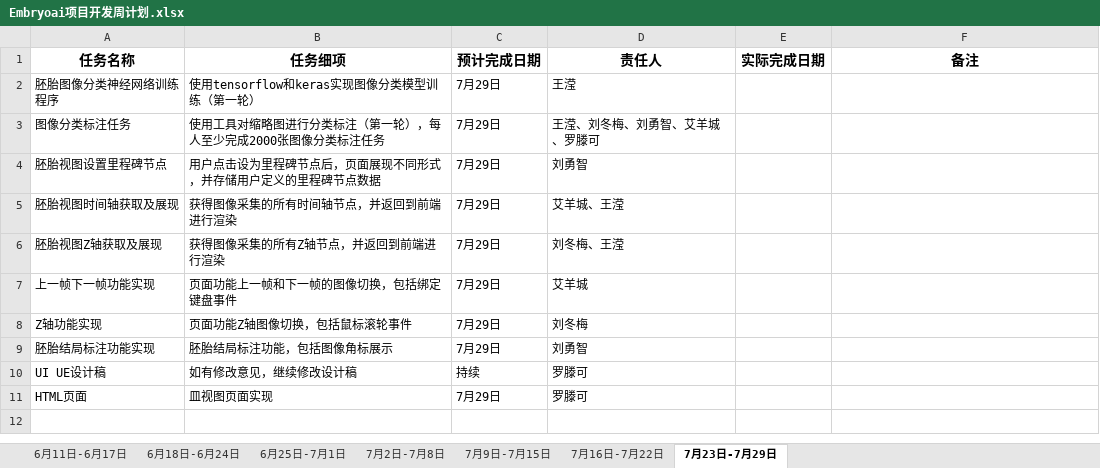
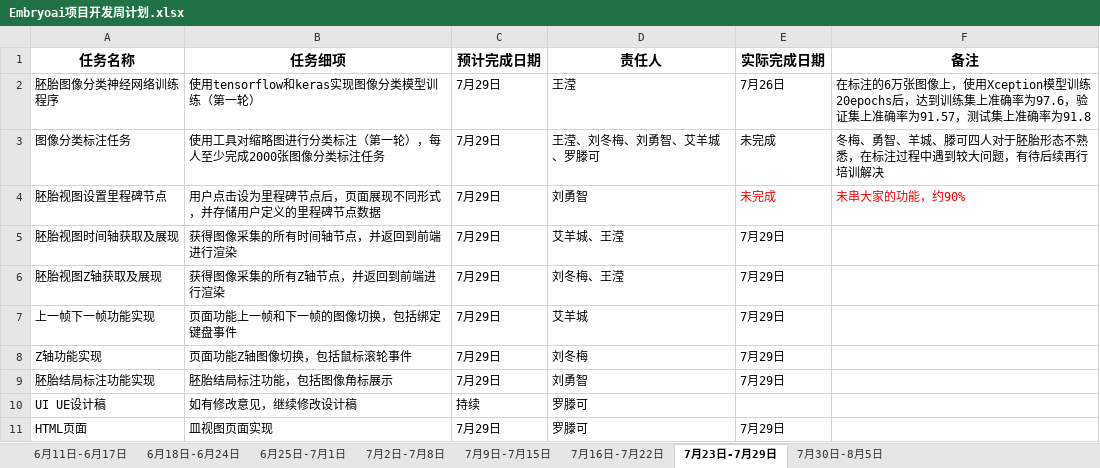
Before and after one commit to EmbryoAI/EmbryoAI-System, an Excel workbook: documents/周计划/Embryoai项目开发周计划.xlsx, sheet 7月23日-7月29日, drawn as a sheet; values as stored, in another font and other column widths than the file's, no borders; the diff names each change by its address in the sheet, - before the commit and + after, or states it on an @@ line.

```diff
--- a/documents/周计划/Embryoai项目开发周计划.xlsx (sheet 7月23日-7月29日)
+++ b/documents/周计划/Embryoai项目开发周计划.xlsx (sheet 7月23日-7月29日)
+sheet tab: 7月30日-8月5日
-E2 (实际完成日期): (empty)
+E2 (实际完成日期): 7月26日
-F2 (备注): (empty)
+F2 (备注): 在标注的6万张图像上，使用Xception模型训练20epochs后，达到训练集上准确率为97.6，验证集上准确率为91.57，测试集上准确率为91.8
-E3:E4 (实际完成日期): (empty)
+E3:E4 (实际完成日期): 未完成
-F3 (备注): (empty)
+F3 (备注): 冬梅、勇智、羊城、滕可四人对于胚胎形态不熟悉，在标注过程中遇到较大问题，有待后续再行培训解决
-F4 (备注): (empty)
+F4 (备注): 未串大家的功能，约90%
-E5:E9 (实际完成日期): (empty)
+E5:E9 (实际完成日期): 7月29日
-E11 (实际完成日期): (empty)
+E11 (实际完成日期): 7月29日
```
